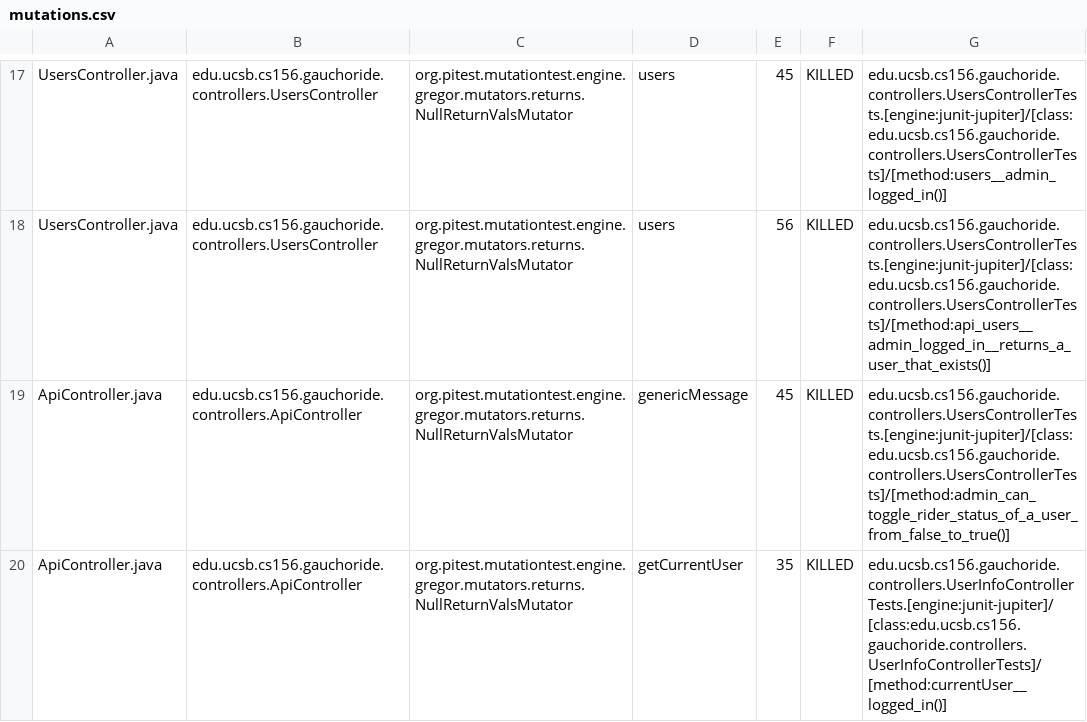
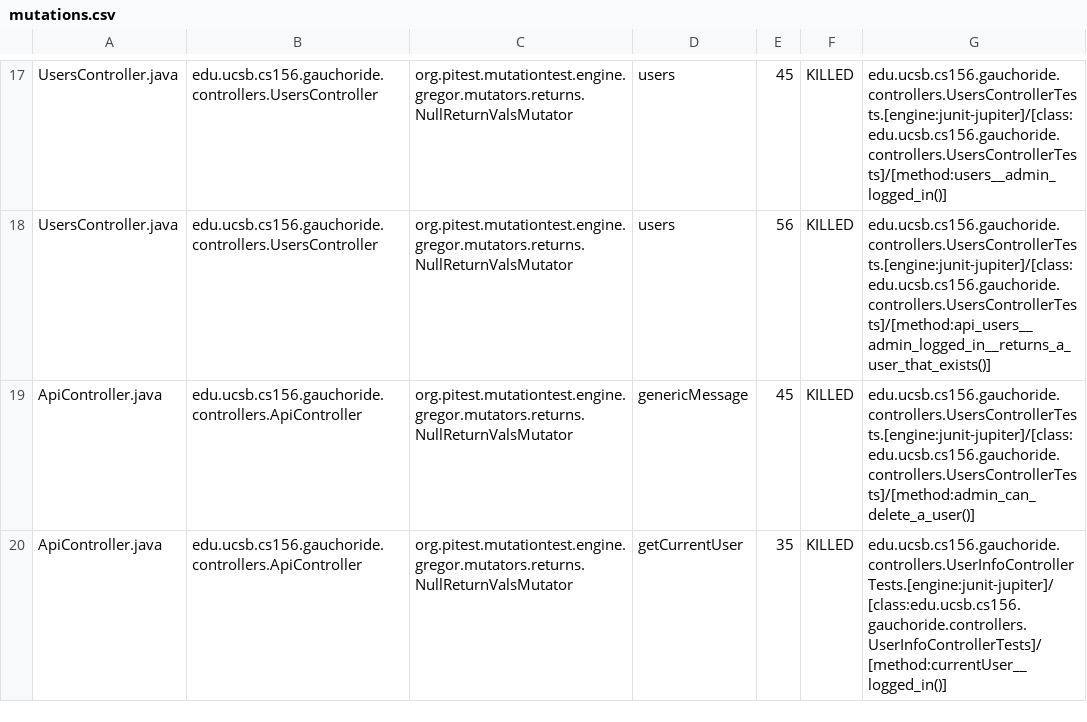
Before and after one commit to ucsb-cs156-s23/proj-gauchoride-s23-5pm-1, a CSV file: prs/26/pitest/mutations.csv, drawn as a sheet; only a part is shown, gaps mark what is left out; the diff covers the shown part only.

Commit message:
Deploying to gh-pages from @ ucsb-cs156-s23/proj-gauchoride-s23-5pm-1@94de8c1788518e3409cc4f0cde21a574d547770c 🚀

```diff
--- a/prs/26/pitest/mutations.csv
+++ b/prs/26/pitest/mutations.csv
@@ -18,3 +18,3 @@ UsersController.java,edu.ucsb.cs156.gauchoride.controllers.UsersController,org.p
 UsersController.java,edu.ucsb.cs156.gauchoride.controllers.UsersController,org.pitest.mutationtest.engine.gregor.mutators.returns.NullReturnValsMutator,users,56,KILLED,edu.ucsb.cs156.gauchoride.controllers.UsersControllerTests.[engine:junit-jupiter]/[class:edu.ucsb.cs156.gauchoride.controllers.UsersControllerTests]/[method:api_users__admin_logged_in__returns_a_user_that_exists()]
-ApiController.java,edu.ucsb.cs156.gauchoride.controllers.ApiController,org.pitest.mutationtest.engine.gregor.mutators.returns.NullReturnValsMutator,genericMessage,45,KILLED,edu.ucsb.cs156.gauchoride.controllers.UsersControllerTests.[engine:junit-jupiter]/[class:edu.ucsb.cs156.gauchoride.controllers.UsersControllerTests]/[method:admin_can_toggle_rider_status_of_a_user_from_false_to_true()]
+ApiController.java,edu.ucsb.cs156.gauchoride.controllers.ApiController,org.pitest.mutationtest.engine.gregor.mutators.returns.NullReturnValsMutator,genericMessage,45,KILLED,edu.ucsb.cs156.gauchoride.controllers.UsersControllerTests.[engine:junit-jupiter]/[class:edu.ucsb.cs156.gauchoride.controllers.UsersControllerTests]/[method:admin_can_delete_a_user()]
 ApiController.java,edu.ucsb.cs156.gauchoride.controllers.ApiController,org.pitest.mutationtest.engine.gregor.mutators.returns.NullReturnValsMutator,getCurrentUser,35,KILLED,edu.ucsb.cs156.gauchoride.controllers.UserInfoControllerTests.[engine:junit-jupiter]/[class:edu.ucsb.cs156.gauchoride.controllers.UserInfoControllerTests]/[method:currentUser__logged_in()]
```
Also changed, not shown: 5 edited cells elsewhere in this file, 9 other files.
